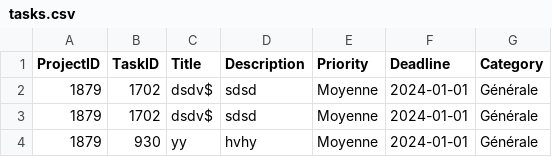
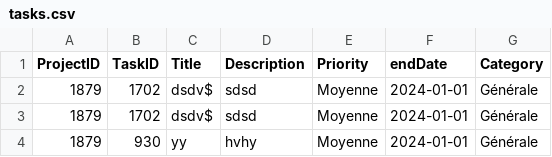
Before and after one commit to EsteLfo7/G7_Projet2425, a CSV file: src/main/resources/tasks.csv, drawn as a sheet.

```diff
--- a/src/main/resources/tasks.csv
+++ b/src/main/resources/tasks.csv
@@ -1,2 +1,2 @@
-ProjectID,TaskID,Title,Description,Priority,Deadline,Category
+ProjectID,TaskID,Title,Description,Priority,endDate,Category
 1879,1702,dsdv$,sdsd,Moyenne,2024-01-01,Générale
```
Also changed, not shown: 24 other files.
